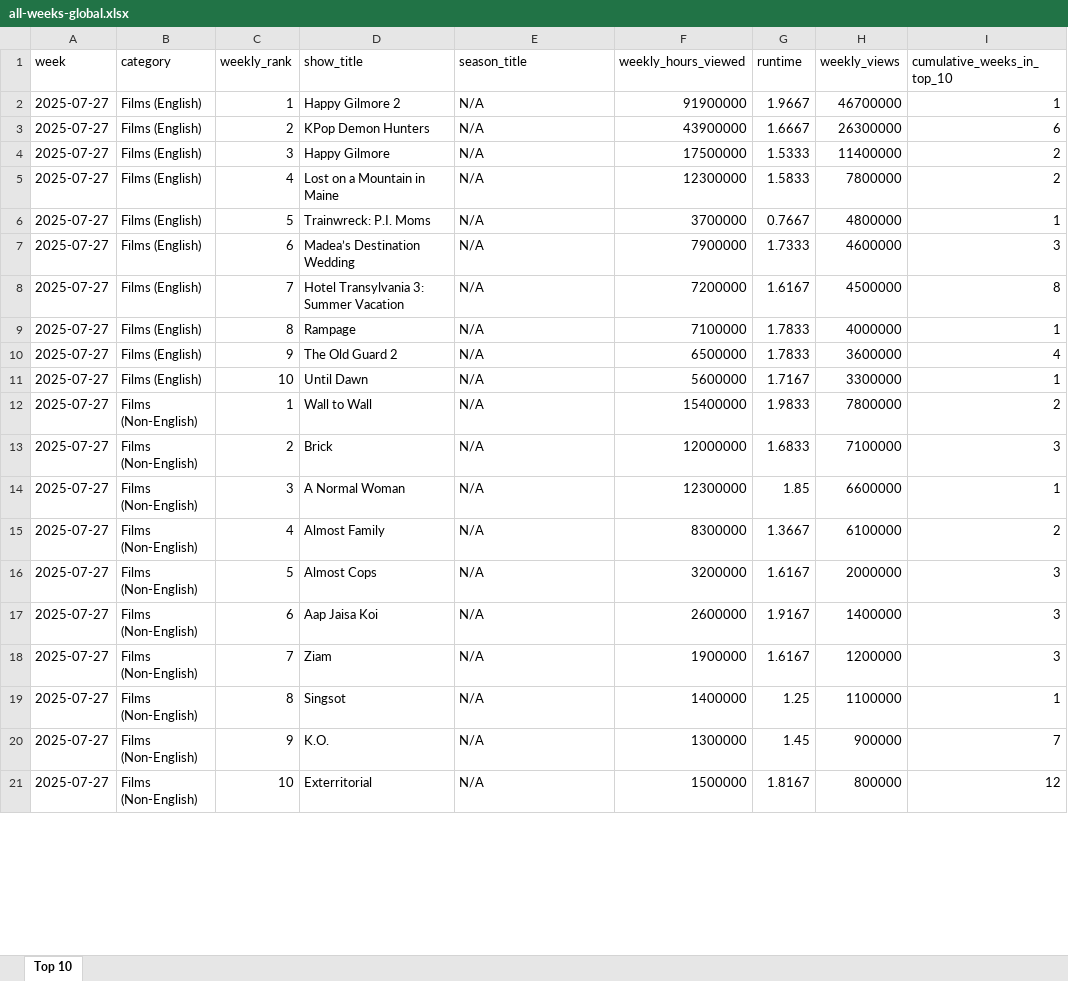
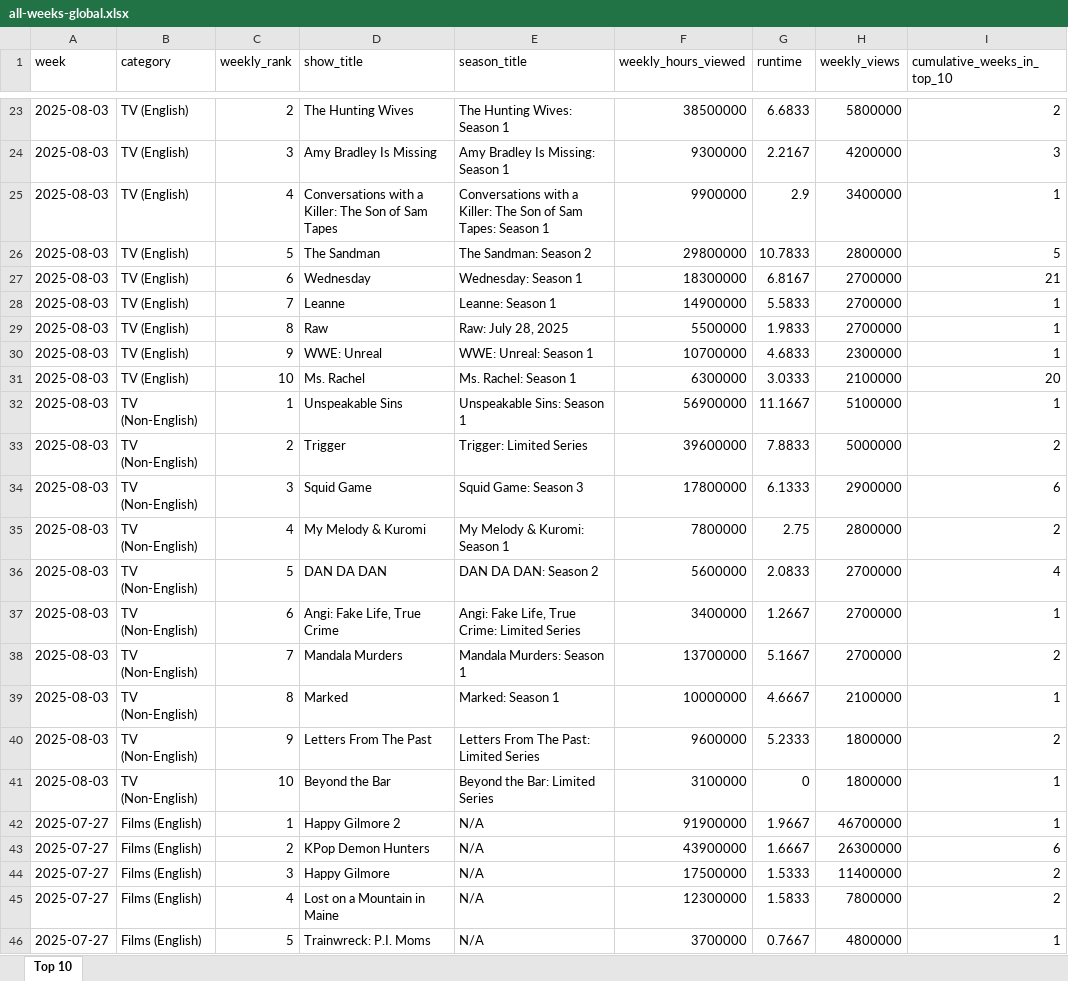
Before and after one commit to lerocha/netflixdb, an Excel workbook: src/main/resources/reports/all-weeks-global.xlsx, sheet Top 10, drawn as a sheet; only a part is shown, gaps mark what is left out; the shorter side is filled out with more unchanged rows; values as stored, in another font and other column widths than the file's, no borders; the diff covers the shown part only; the diff names each change by its address in the sheet, - before the commit and + after, or states it on an @@ line.

```diff
--- a/src/main/resources/reports/all-weeks-global.xlsx (sheet Top 10)
+++ b/src/main/resources/reports/all-weeks-global.xlsx (sheet Top 10)
+row 23: 2025-08-03 | TV (English) | 2 | The Hunting Wives | The Hunting Wives: Season 1 | 38500000 | 6.6833 | 5800000 | 2
+row 24: 2025-08-03 | TV (English) | 3 | Amy Bradley Is Missing | Amy Bradley Is Missing: Season 1 | 9300000 | 2.2167 | 4200000 | 3
+row 25: 2025-08-03 | TV (English) | 4 | Conversations with a Killer: The Son of Sam Tapes | Conversations with a Killer: The Son of Sam Tapes: Season 1 | 9900000 | 2.9 | 3400000 | 1
+row 26: 2025-08-03 | TV (English) | 5 | The Sandman | The Sandman: Season 2 | 29800000 | 10.7833 | 2800000 | 5
+row 27: 2025-08-03 | TV (English) | 6 | Wednesday | Wednesday: Season 1 | 18300000 | 6.8167 | 2700000 | 21
+row 28: 2025-08-03 | TV (English) | 7 | Leanne | Leanne: Season 1 | 14900000 | 5.5833 | 2700000 | 1
+row 29: 2025-08-03 | TV (English) | 8 | Raw | Raw: July 28, 2025 | 5500000 | 1.9833 | 2700000 | 1
+row 30: 2025-08-03 | TV (English) | 9 | WWE: Unreal | WWE: Unreal: Season 1 | 10700000 | 4.6833 | 2300000 | 1
+row 31: 2025-08-03 | TV (English) | 10 | Ms. Rachel | Ms. Rachel: Season 1 | 6300000 | 3.0333 | 2100000 | 20
+row 32: 2025-08-03 | TV (Non-English) | 1 | Unspeakable Sins | Unspeakable Sins: Season 1 | 56900000 | 11.1667 | 5100000 | 1
+row 33: 2025-08-03 | TV (Non-English) | 2 | Trigger | Trigger: Limited Series | 39600000 | 7.8833 | 5000000 | 2
+row 34: 2025-08-03 | TV (Non-English) | 3 | Squid Game | Squid Game: Season 3 | 17800000 | 6.1333 | 2900000 | 6
+row 35: 2025-08-03 | TV (Non-English) | 4 | My Melody & Kuromi | My Melody & Kuromi: Season 1 | 7800000 | 2.75 | 2800000 | 2
+row 36: 2025-08-03 | TV (Non-English) | 5 | DAN DA DAN | DAN DA DAN: Season 2 | 5600000 | 2.0833 | 2700000 | 4
+row 37: 2025-08-03 | TV (Non-English) | 6 | Angi: Fake Life, True Crime | Angi: Fake Life, True Crime: Limited Series | 3400000 | 1.2667 | 2700000 | 1
+row 38: 2025-08-03 | TV (Non-English) | 7 | Mandala Murders | Mandala Murders: Season 1 | 13700000 | 5.1667 | 2700000 | 2
+row 39: 2025-08-03 | TV (Non-English) | 8 | Marked | Marked: Season 1 | 10000000 | 4.6667 | 2100000 | 1
+row 40: 2025-08-03 | TV (Non-English) | 9 | Letters From The Past | Letters From The Past: Limited Series | 9600000 | 5.2333 | 1800000 | 2
+row 41: 2025-08-03 | TV (Non-English) | 10 | Beyond the Bar | Beyond the Bar: Limited Series | 3100000 | 0 | 1800000 | 1
```
Also changed, not shown: 21 added rows and 4 edited cells elsewhere in this sheet.
